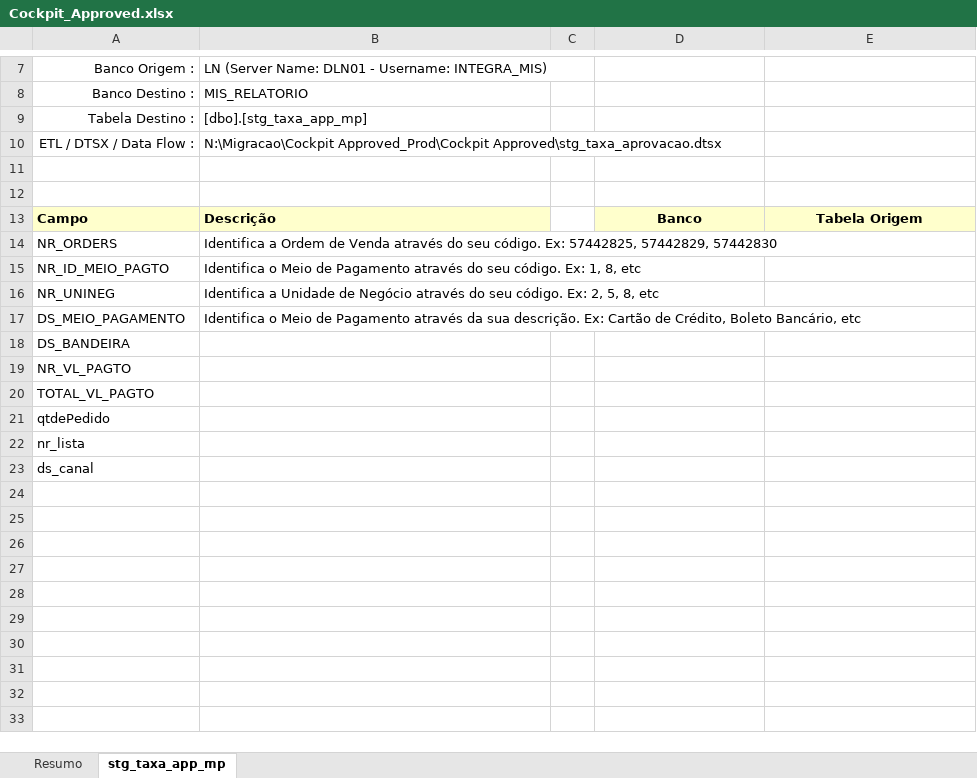
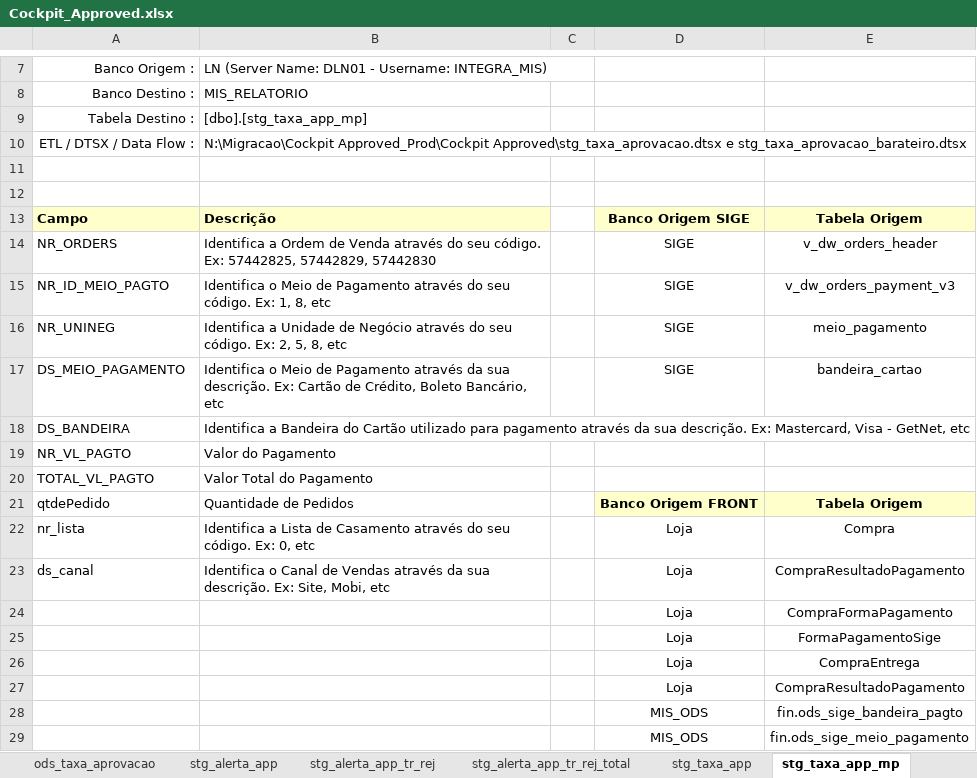
Before and after one commit to patricknaka/Nova, an Excel workbook: Documentação/Planilhas/Layouts/Cockpit_Approved.xlsx, sheet stg_taxa_app_mp, drawn as a sheet; only a part is shown, gaps mark what is left out; values as stored, in another font and other column widths than the file's, no borders; charts and pictures not drawn; removed rows and columns are numbered as before the commit, all else as after; the diff names each change by its address in the sheet, - before the commit and + after, or states it on an @@ line.

```diff
--- a/Documentação/Planilhas/Layouts/Cockpit_Approved.xlsx (sheet stg_taxa_app_mp)
+++ b/Documentação/Planilhas/Layouts/Cockpit_Approved.xlsx (sheet stg_taxa_app_mp)
+sheet tab: ods_taxa_aprovacao
+sheet tab: stg_alerta_app
+sheet tab: stg_alerta_app_tr_rej
+sheet tab: stg_alerta_app_tr_rej_total
+sheet tab: stg_taxa_app
-B10: …Approved_Prod\Cockpit Approved\stg_taxa_aprovacao.dtsx
+B10: …Approved_Prod\Cockpit Approved\stg_taxa_aprovacao.dtsx e stg_taxa_aprovacao_barateiro.dtsx
-D13: Banco
+D13: Banco Origem SIGE
-D14:D17: (empty)
+D14:D17: SIGE
-E14: (empty)
+E14: v_dw_orders_header
-E15: (empty)
+E15: v_dw_orders_payment_v3
-E16: (empty)
+E16: meio_pagamento
-E17: (empty)
+E17: bandeira_cartao
-B18: (empty)
+B18: Identifica a Bandeira do Cartão utilizado para pagamento através da sua descrição. Ex: Mastercard, Visa - GetNet, etc
-B19: (empty)
+B19: Valor do Pagamento
-B20: (empty)
+B20: Valor Total do Pagamento
-row 21: qtdePedido
-row 22: nr_lista
-row 23: ds_canal
+row 21: qtdePedido | Quantidade de Pedidos |  | Banco Origem FRONT | Tabela Origem
+row 22: nr_lista | Identifica a Lista de Casamento através do seu código. Ex: 0, etc |  | Loja | Compra
+row 23: ds_canal | Identifica o Canal de Vendas através da sua descrição. Ex: Site, Mobi, etc |  | Loja | CompraResultadoPagamento
+row 24:  |  |  | Loja | CompraFormaPagamento
+row 25:  |  |  | Loja | FormaPagamentoSige
+row 26:  |  |  | Loja | CompraEntrega
+row 27:  |  |  | Loja | CompraResultadoPagamento
+row 28:  |  |  | MIS_ODS | fin.ods_sige_bandeira_pagto
+row 29:  |  |  | MIS_ODS | fin.ods_sige_meio_pagamento
```
Also changed, not shown: sheet Resumo, other sheet tabs, charts or pictures, Documentação/Planilhas/Layouts/Alertas_Prod.xlsx, Documentação/Planilhas/Mapeamento Stage LN.xlsx.
